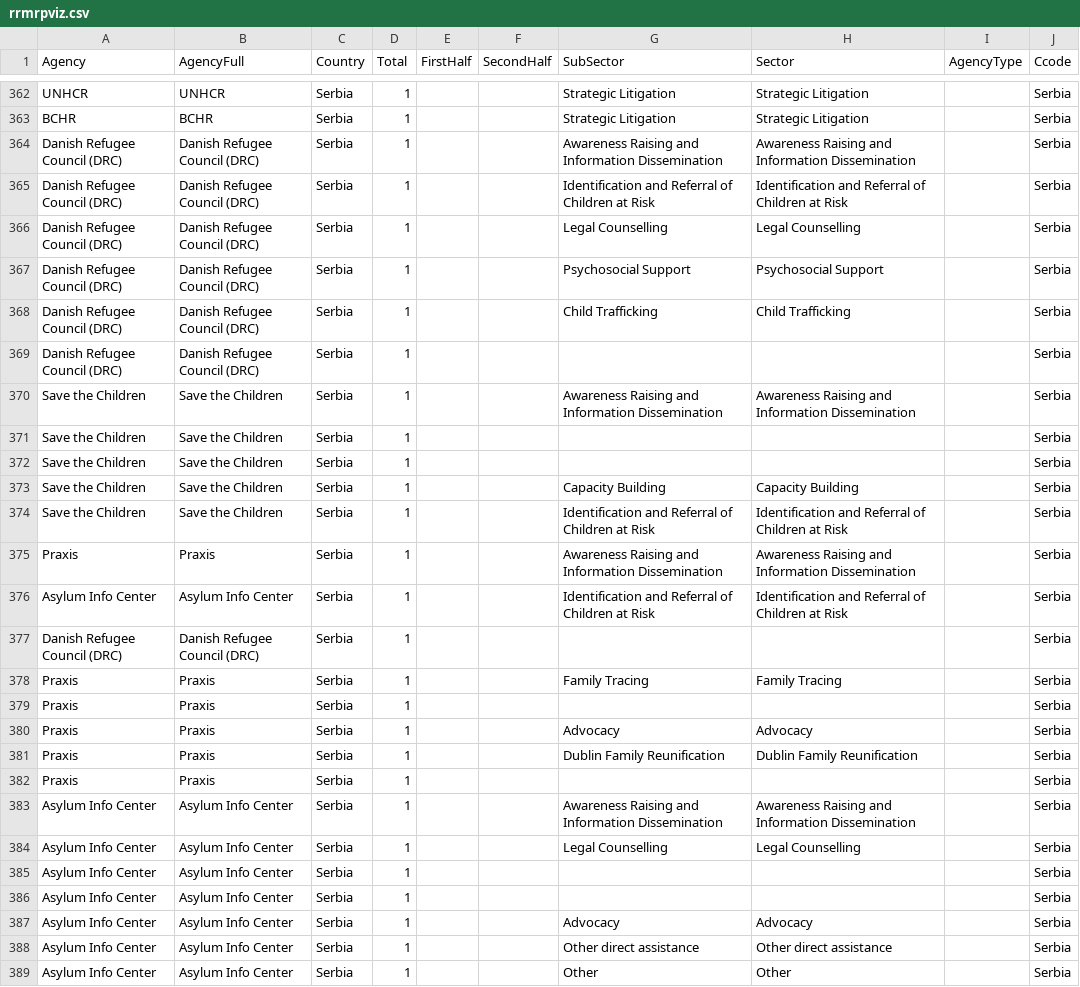
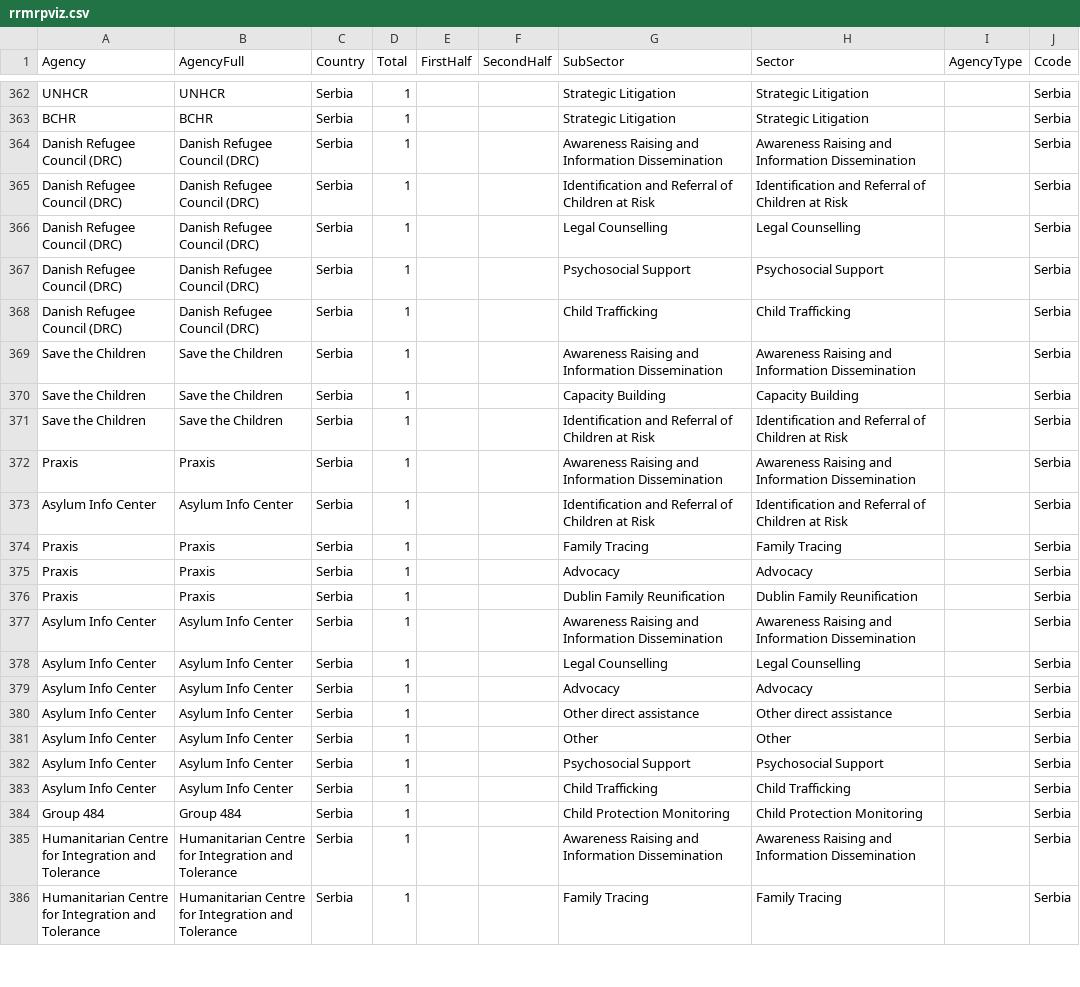
Before and after one commit to sofiaqiriazi/Child-Protection, a CSV file: data/rrmrpviz.csv, drawn as a sheet; only a part is shown, gaps mark what is left out; the shorter side is filled out with more unchanged rows; the diff covers the shown part only; the diff names each change by its address in the sheet, - before the commit and + after, or states it on an @@ line.

```diff
--- a/data/rrmrpviz.csv
+++ b/data/rrmrpviz.csv
-row 369: Danish Refugee Council (DRC) | Danish Refugee Council (DRC) | Serbia | 1 |  |  |  |  |  | Serbia
-row 371: Save the Children | Save the Children | Serbia | 1 |  |  |  |  |  | Serbia
-row 372: Save the Children | Save the Children | Serbia | 1 |  |  |  |  |  | Serbia
-row 377: Danish Refugee Council (DRC) | Danish Refugee Council (DRC) | Serbia | 1 |  |  |  |  |  | Serbia
-row 379: Praxis | Praxis | Serbia | 1 |  |  |  |  |  | Serbia
-row 382: Praxis | Praxis | Serbia | 1 |  |  |  |  |  | Serbia
-row 385: Asylum Info Center | Asylum Info Center | Serbia | 1 |  |  |  |  |  | Serbia
-row 386: Asylum Info Center | Asylum Info Center | Serbia | 1 |  |  |  |  |  | Serbia
```
Also changed, not shown: 19 removed rows elsewhere in this file.
